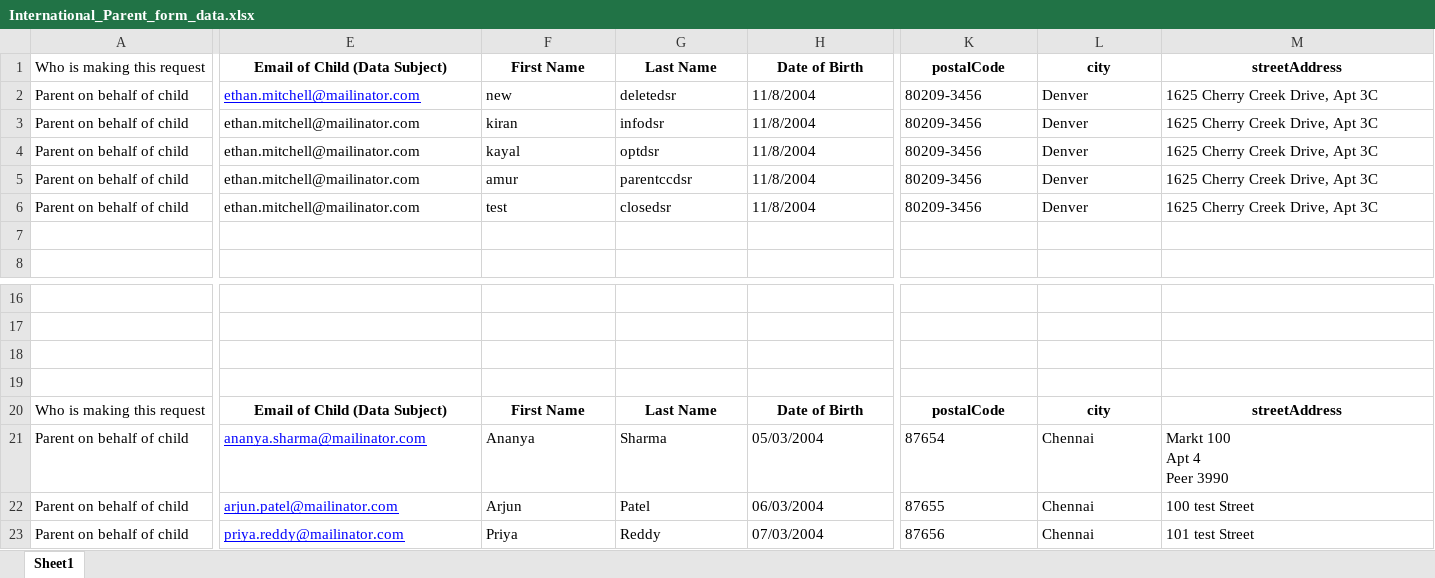
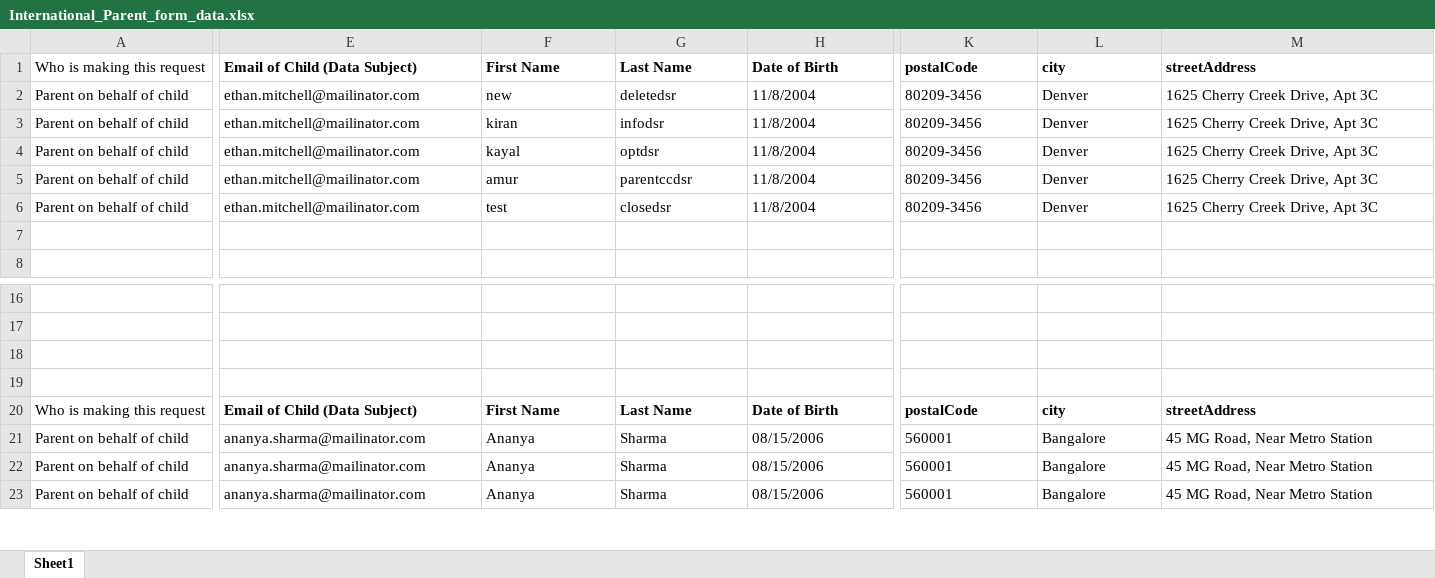
Before and after one commit to rohinigunalan/MyRepo, an Excel workbook: Newfolder/dsr/data/International_Parent_form_data.xlsx, sheet Sheet1, drawn as a sheet; only a part is shown, gaps mark what is left out; values as stored, in another font and other column widths than the file's, no borders; ↵ is a line break in a cell; the diff covers the shown part only; the diff names each change by its address in the sheet, - before the commit and + after, or states it on an @@ line.

```diff
--- a/Newfolder/dsr/data/International_Parent_form_data.xlsx (sheet Sheet1)
+++ b/Newfolder/dsr/data/International_Parent_form_data.xlsx (sheet Sheet1)
-E1:M1 alignment: center
+E1:M1 alignment: left
@@ E2 text colour: #0000FF → black, underline: on → off @@
-E20:M20 alignment: center
+E20:M20 alignment: left
@@ E21:E23 underline: on → off, text colour: #0000FF → black @@
-H21: 05/03/2004
+H21: 08/15/2006
-K21: 87654
+K21: 560001
-L21:L23: Chennai
+L21:L23: Bangalore
-M21: Markt 100 ↵ Apt 4 ↵ Peer 3990
+M21: 45 MG Road, Near Metro Station
-E22: arjun.patel@mailinator.com
+E22: ananya.sharma@mailinator.com
-F22: Arjun
+F22: Ananya
-G22: Patel
+G22: Sharma
-H22: 06/03/2004
+H22: 08/15/2006
-K22: 87655
+K22: 560001
-M22: 100 test Street
+M22: 45 MG Road, Near Metro Station
-E23: priya.reddy@mailinator.com
+E23: ananya.sharma@mailinator.com
-F23: Priya
+F23: Ananya
-G23: Reddy
+G23: Sharma
-H23: 07/03/2004
+H23: 08/15/2006
-K23: 87656
+K23: 560001
-M23: 101 test Street
+M23: 45 MG Road, Near Metro Station
```
Also changed, not shown: 5 removed rows, 23 edited cells and cell formats elsewhere in this sheet, 8 other files.
